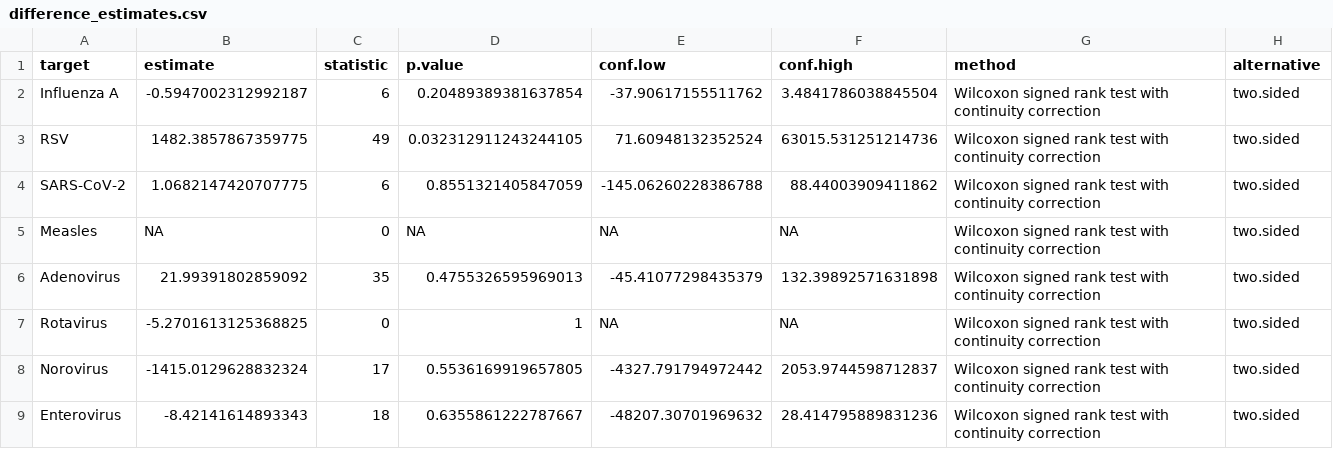
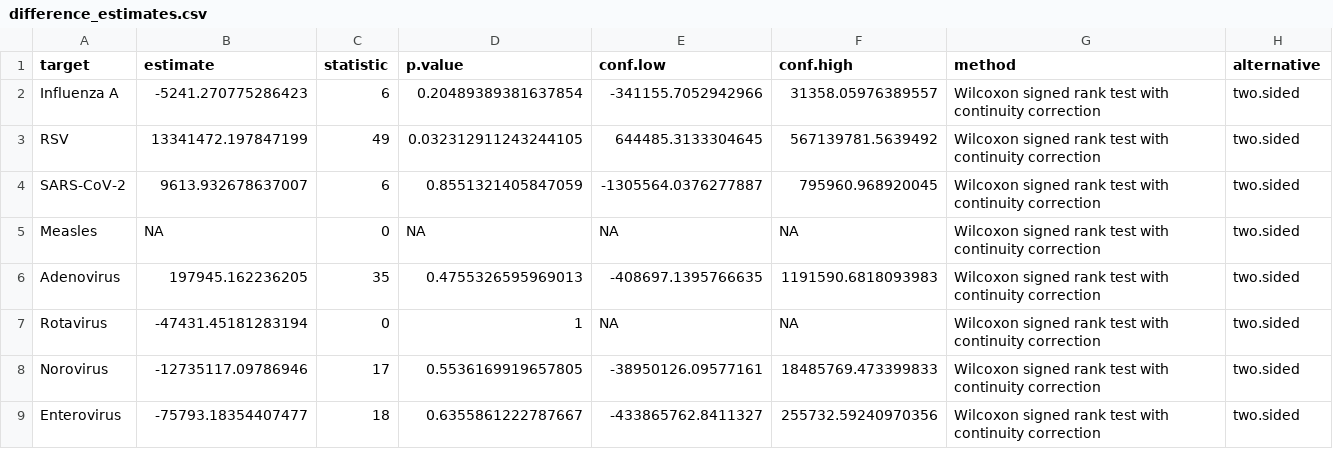
Before and after one commit to djredden/lake_viruses, a CSV file: output/difference_estimates.csv, drawn as a sheet.

```diff
--- a/output/difference_estimates.csv
+++ b/output/difference_estimates.csv
@@ -1,9 +1,9 @@
 target,estimate,statistic,p.value,conf.low,conf.high,method,alternative
-Influenza A,-0.5947002312992187,6,0.20489389381637854,-37.90617155511762,3.4841786038845504,Wilcoxon signed rank test with continuity correction,two.sided
-RSV,1482.3857867359775,49,0.032312911243244105,71.60948132352524,63015.531251214736,Wilcoxon signed rank test with continuity correction,two.sided
-SARS-CoV-2,1.0682147420707775,6,0.8551321405847059,-145.06260228386788,88.44003909411862,Wilcoxon signed rank test with continuity correction,two.sided
+Influenza A,-5241.270775286423,6,0.20489389381637854,-341155.7052942966,31358.05976389557,Wilcoxon signed rank test with continuity correction,two.sided
+RSV,13341472.197847199,49,0.032312911243244105,644485.3133304645,567139781.5639492,Wilcoxon signed rank test with continuity correction,two.sided
+SARS-CoV-2,9613.932678637007,6,0.8551321405847059,-1305564.0376277887,795960.968920045,Wilcoxon signed rank test with continuity correction,two.sided
 Measles,NA,0,NA,NA,NA,Wilcoxon signed rank test with continuity correction,two.sided
-Adenovirus,21.99391802859092,35,0.4755326595969013,-45.41077298435379,132.39892571631898,Wilcoxon signed rank test with continuity correction,two.sided
-Rotavirus,-5.2701613125368825,0,1,NA,NA,Wilcoxon signed rank test with continuity correction,two.sided
-Norovirus,-1415.0129628832324,17,0.5536169919657805,-4327.791794972442,2053.9744598712837,Wilcoxon signed rank test with continuity correction,two.sided
-Enterovirus,-8.42141614893343,18,0.6355861222787667,-48207.30701969632,28.414795889831236,Wilcoxon signed rank test with continuity correction,two.sided
+Adenovirus,197945.162236205,35,0.4755326595969013,-408697.1395766635,1191590.6818093983,Wilcoxon signed rank test with continuity correction,two.sided
+Rotavirus,-47431.45181283194,0,1,NA,NA,Wilcoxon signed rank test with continuity correction,two.sided
+Norovirus,-12735117.09786946,17,0.5536169919657805,-38950126.09577161,18485769.473399833,Wilcoxon signed rank test with continuity correction,two.sided
+Enterovirus,-75793.18354407477,18,0.6355861222787667,-433865762.8411327,255732.59240970356,Wilcoxon signed rank test with continuity correction,two.sided
```
Also changed, not shown: 5 other files.
